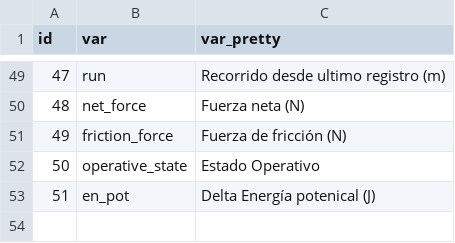
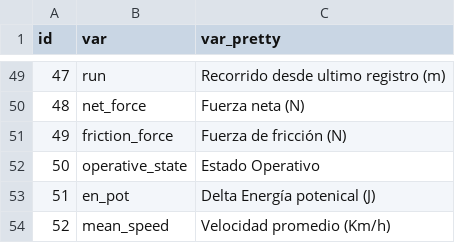
Before and after one commit to sechava4/monitoreogrid, a CSV file: app/variables.csv, drawn as a sheet; only a part is shown, gaps mark what is left out.

```diff
--- a/app/variables.csv
+++ b/app/variables.csv
@@ -53 +53,2 @@ id,var,var_pretty
 51,en_pot, Delta Energía potenical (J)
+52,mean_speed, Velocidad promedio (Km/h)
```
Also changed, not shown: 8 other files.
